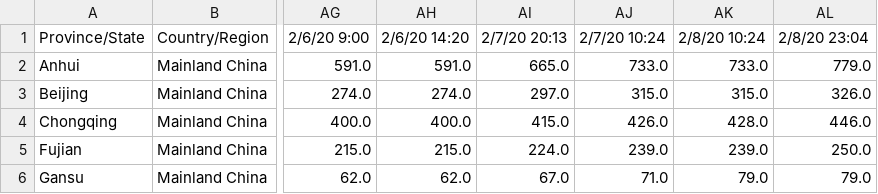
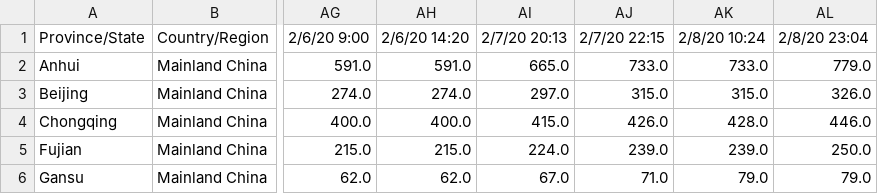
Before and after one commit to shailshouryya/COVID-19, a CSV file: time_series/time_series_2019-ncov-Confirmed.csv, drawn as a sheet; only a part is shown, gaps mark what is left out; the diff names each change by its address in the sheet, - before the commit and + after, or states it on an @@ line.

Commit message:
Update time_series_2019-ncov-Confirmed.csv

```diff
--- a/time_series/time_series_2019-ncov-Confirmed.csv
+++ b/time_series/time_series_2019-ncov-Confirmed.csv
-AJ1: 2/7/20 10:24
+AJ1: 2/7/20 22:15
```
